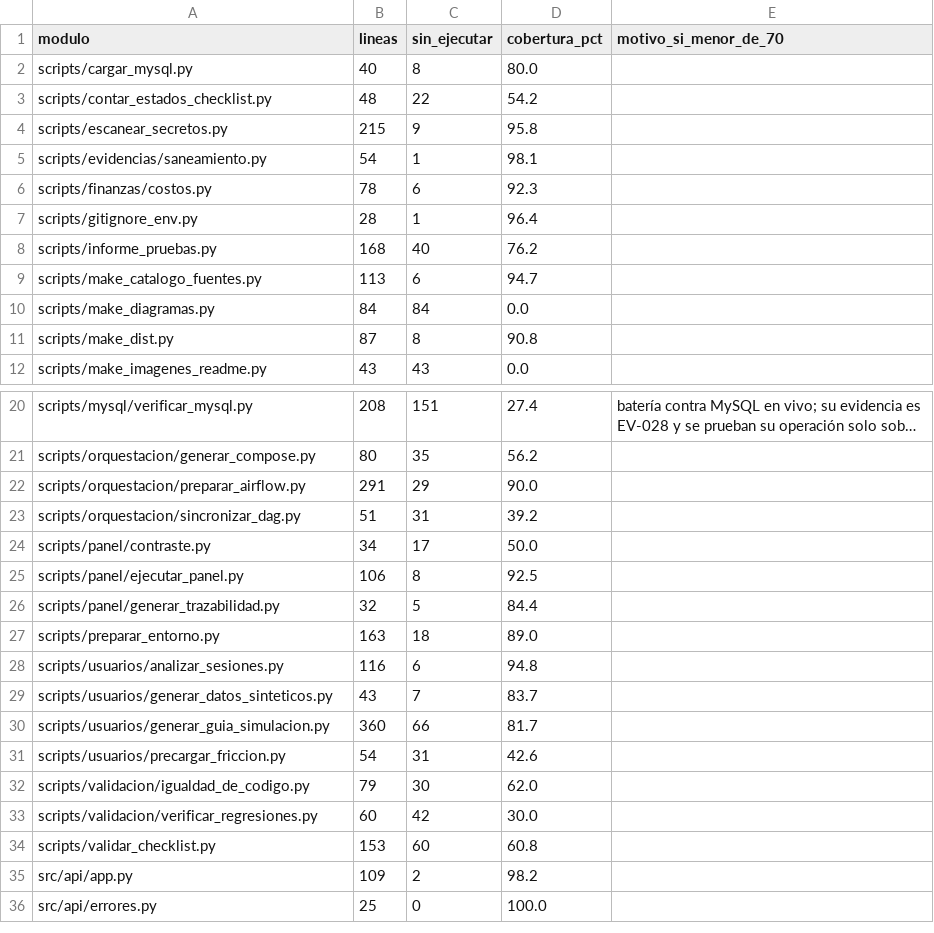
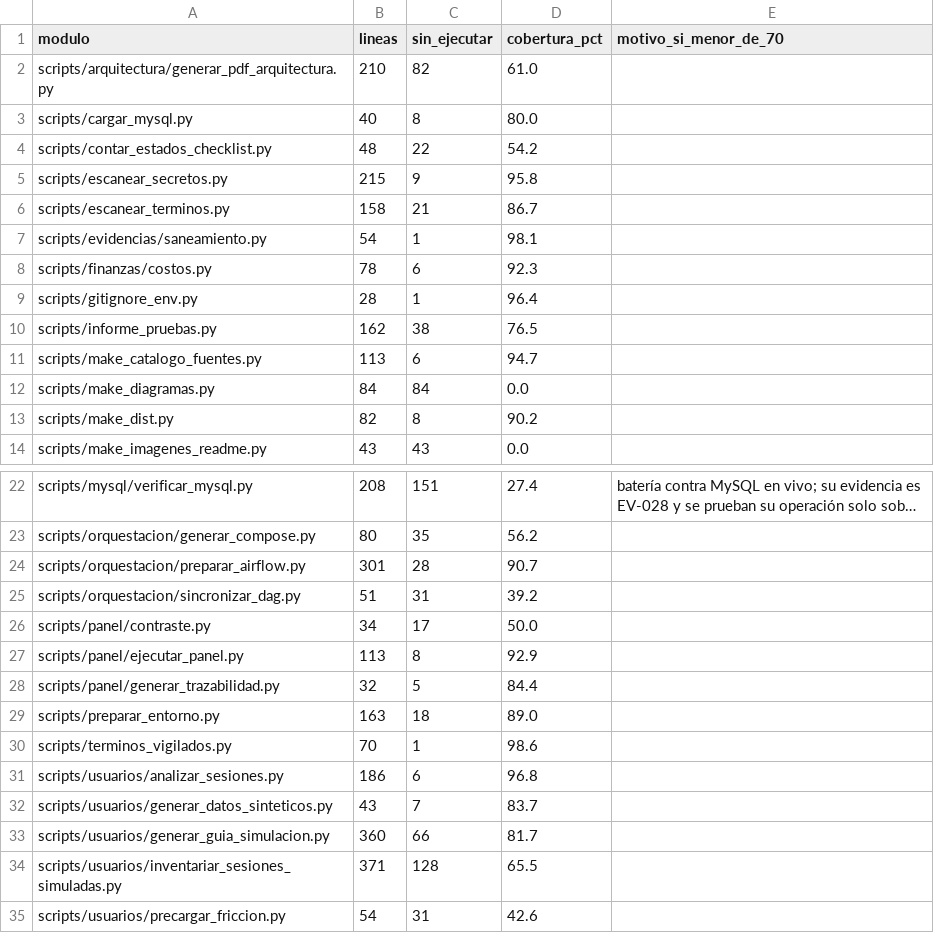
Before and after one commit to DanielAlxzBrand/etl-sismo-cali-2026, a CSV file: docs/validacion/cobertura_pruebas.csv, drawn as a sheet; only a part is shown, gaps mark what is left out; the shorter side is filled out with more unchanged rows; long unchanged cells end in …; addresses are those after the commit; the diff names each change by its address in the sheet, - before the commit and + after, or states it on an @@ line.

Commit message:
EV-113, EV-115 (192 de 192) y EV-117 repetidas en el cierre final, PDF de arquitectura regenerado, informe de pruebas en verde con 1472 pruebas y cifras de estado sincronizadas

```diff
--- a/docs/validacion/cobertura_pruebas.csv
+++ b/docs/validacion/cobertura_pruebas.csv
+row 2: scripts/arquitectura/generar_pdf_arquitectura.py | 210 | 82 | 61.0
+row 6: scripts/escanear_terminos.py | 158 | 21 | 86.7
-B10 (lineas): 168
+B10 (lineas): 162
-C10 (sin_ejecutar): 40
+C10 (sin_ejecutar): 38
-D10 (cobertura_pct): 76.2
+D10 (cobertura_pct): 76.5
-B13 (lineas): 87
+B13 (lineas): 82
-D13 (cobertura_pct): 90.8
+D13 (cobertura_pct): 90.2
-B24 (lineas): 291
+B24 (lineas): 301
-C24 (sin_ejecutar): 29
+C24 (sin_ejecutar): 28
-D24 (cobertura_pct): 90.0
+D24 (cobertura_pct): 90.7
-B27 (lineas): 106
+B27 (lineas): 113
-D27 (cobertura_pct): 92.5
+D27 (cobertura_pct): 92.9
+row 30: scripts/terminos_vigilados.py | 70 | 1 | 98.6
-B31 (lineas): 116
+B31 (lineas): 186
-D31 (cobertura_pct): 94.8
+D31 (cobertura_pct): 96.8
+row 34: scripts/usuarios/inventariar_sesiones_simuladas.py | 371 | 128 | 65.5
```
Also changed, not shown: docs/validacion/informe_pruebas.csv, 11 other files.
